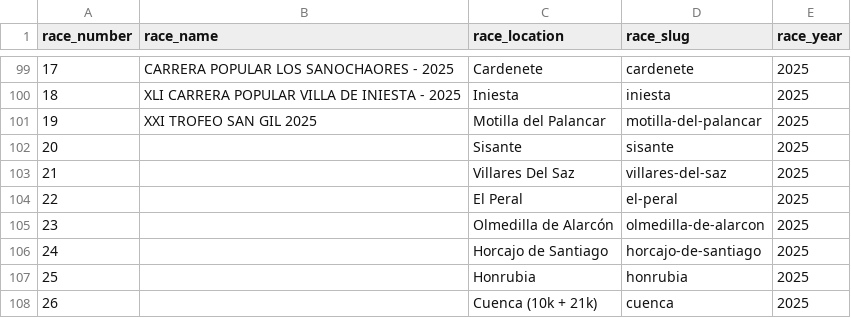
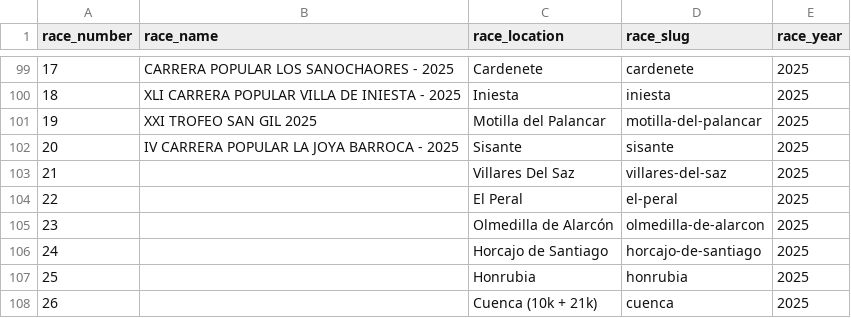
Before and after one commit to franloza/running-races-insights, a CSV file: data/circuit_races.csv, drawn as a sheet; only a part is shown, gaps mark what is left out.

```diff
--- a/data/circuit_races.csv
+++ b/data/circuit_races.csv
@@ -101,3 +101,3 @@ race_number,race_name,race_location,race_slug,race_year
 19,XXI TROFEO SAN GIL 2025,Motilla del Palancar,motilla-del-palancar,2025
-20,,Sisante,sisante,2025
+20,IV CARRERA POPULAR LA JOYA BARROCA - 2025,Sisante,sisante,2025
 21,,Villares Del Saz,villares-del-saz,2025
```
Also changed, not shown: 1 other file.
